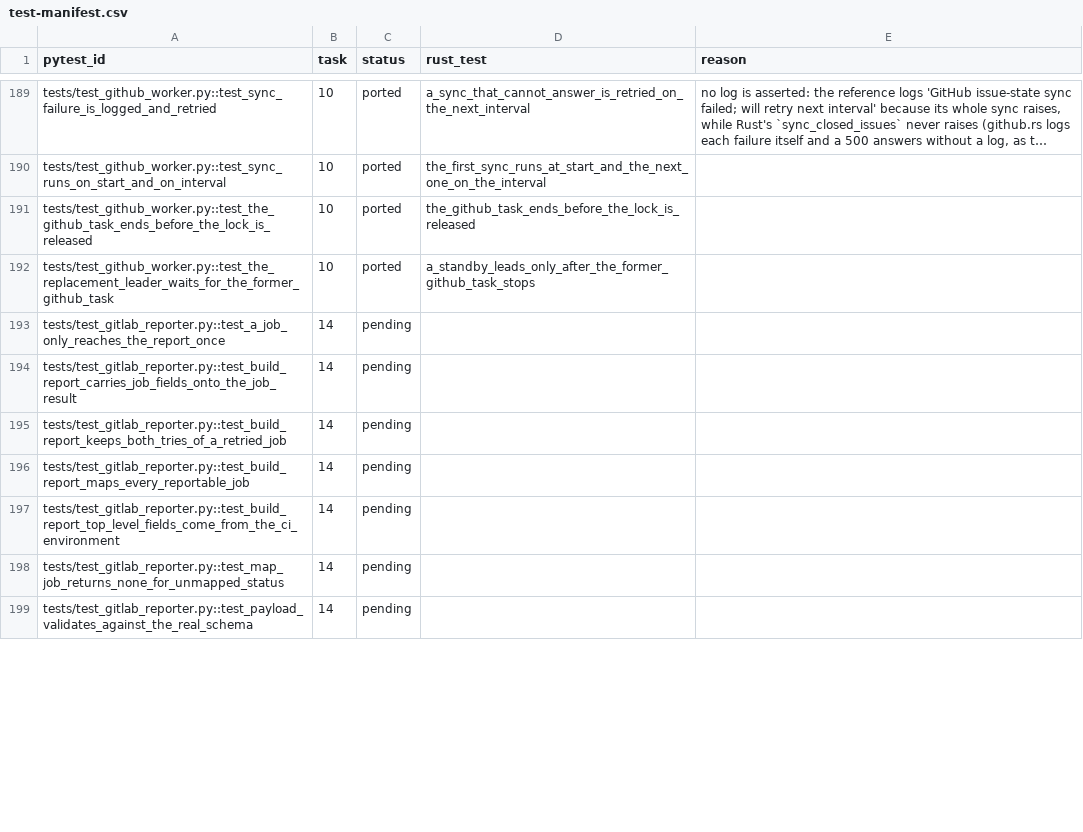
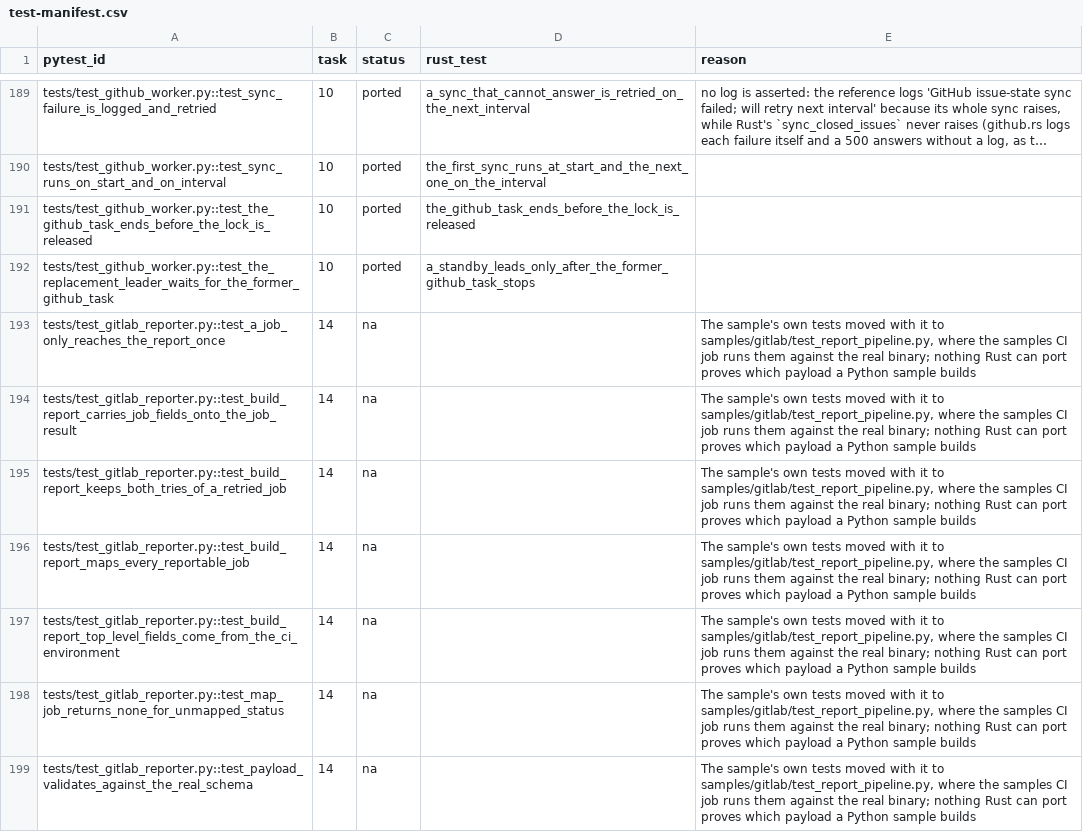
Before and after one commit to andrewthetechie/flakeradar, a CSV file: docs/plans/rust-rewrite/test-manifest.csv, drawn as a sheet; only a part is shown, gaps mark what is left out; long unchanged cells end in …; the diff covers the shown part only.

```diff
--- a/docs/plans/rust-rewrite/test-manifest.csv
+++ b/docs/plans/rust-rewrite/test-manifest.csv
@@ -192,8 +192,8 @@ tests/test_github_worker.py::test_the_github_task_ends_before_the_lock_is_releas
 tests/test_github_worker.py::test_the_replacement_leader_waits_for_the_former_github_task,10,ported,a_standby_leads_only_after_the_former_github_task_stops,
-tests/test_gitlab_reporter.py::test_a_job_only_reaches_the_report_once,14,pending,,
-tests/test_gitlab_reporter.py::test_build_report_carries_job_fields_onto_the_job_result,14,pending,,
-tests/test_gitlab_reporter.py::test_build_report_keeps_both_tries_of_a_retried_job,14,pending,,
-tests/test_gitlab_reporter.py::test_build_report_maps_every_reportable_job,14,pending,,
-tests/test_gitlab_reporter.py::test_build_report_top_level_fields_come_from_the_ci_environment,14,pending,,
-tests/test_gitlab_reporter.py::test_map_job_returns_none_for_unmapped_status,14,pending,,
-tests/test_gitlab_reporter.py::test_payload_validates_against_the_real_schema,14,pending,,
+tests/test_gitlab_reporter.py::test_a_job_only_reaches_the_report_once,14,na,,"The sample's own tests moved with it to samples/gitlab/test_report_pipeline.py, where the samples CI job runs them against the real binary; nothing Rust can port proves which payload a Python sample builds"
+tests/test_gitlab_reporter.py::test_build_report_carries_job_fields_onto_the_job_result,14,na,,"The sample's own tests moved with it to samples/gitlab/test_report_pipeline.py, where the samples CI job runs them against the real binary; nothing Rust can port proves which payload a Python sample builds"
+tests/test_gitlab_reporter.py::test_build_report_keeps_both_tries_of_a_retried_job,14,na,,"The sample's own tests moved with it to samples/gitlab/test_report_pipeline.py, where the samples CI job runs them against the real binary; nothing Rust can port proves which payload a Python sample builds"
+tests/test_gitlab_reporter.py::test_build_report_maps_every_reportable_job,14,na,,"The sample's own tests moved with it to samples/gitlab/test_report_pipeline.py, where the samples CI job runs them against the real binary; nothing Rust can port proves which payload a Python sample builds"
+tests/test_gitlab_reporter.py::test_build_report_top_level_fields_come_from_the_ci_environment,14,na,,"The sample's own tests moved with it to samples/gitlab/test_report_pipeline.py, where the samples CI job runs them against the real binary; nothing Rust can port proves which payload a Python sample builds"
+tests/test_gitlab_reporter.py::test_map_job_returns_none_for_unmapped_status,14,na,,"The sample's own tests moved with it to samples/gitlab/test_report_pipeline.py, where the samples CI job runs them against the real binary; nothing Rust can port proves which payload a Python sample builds"
+tests/test_gitlab_reporter.py::test_payload_validates_against_the_real_schema,14,na,,"The sample's own tests moved with it to samples/gitlab/test_report_pipeline.py, where the samples CI job runs them against the real binary; nothing Rust can port proves which payload a Python sample builds"
```
Also changed, not shown: 16 edited cells elsewhere in this file, 8 other files.
